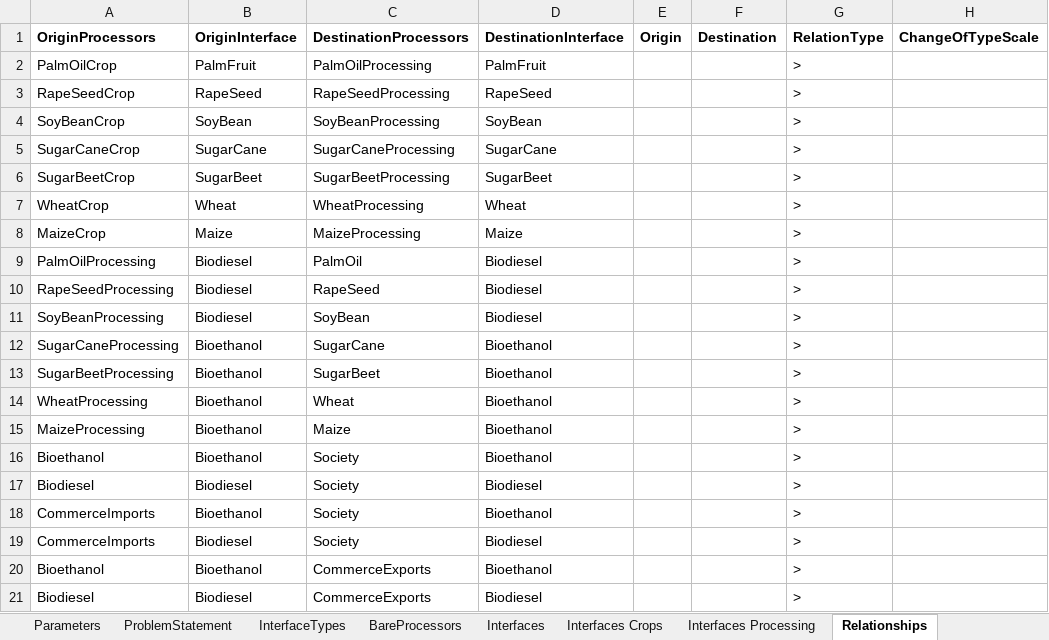
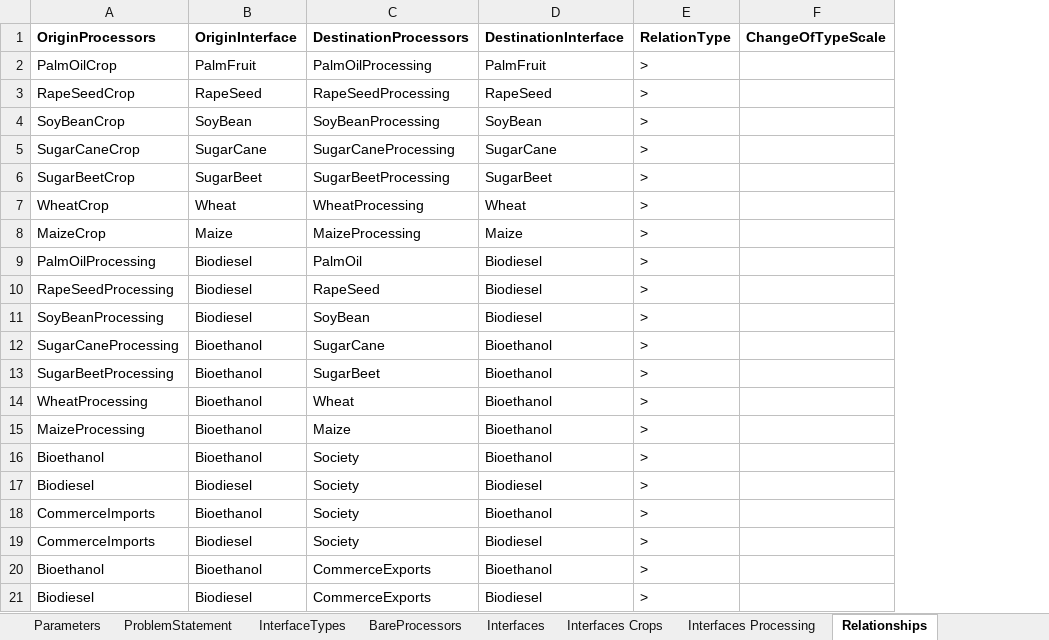
Before and after one commit to MAGIC-nexus/nis-backend, an Excel workbook: backend_tests/z_input_files/v2/15_graph_solver_example.xlsx, sheet Relationships, drawn as a sheet; only a part is shown; values as stored, in another font and other column widths than the file's, no borders; the diff names each change by its address in the sheet, - before the commit and + after, or states it on an @@ line.

Commit message:
Added Orientation checking to command Relationships Updating Biofuel Excel

```diff
--- a/backend_tests/z_input_files/v2/15_graph_solver_example.xlsx (sheet Relationships)
+++ b/backend_tests/z_input_files/v2/15_graph_solver_example.xlsx (sheet Relationships)
-column E (Origin), empty
-column F (Destination), empty
```
Also changed, not shown: backend_tests/z_input_files/v2/Biofuel_NIS.xlsx, 3 other files.
